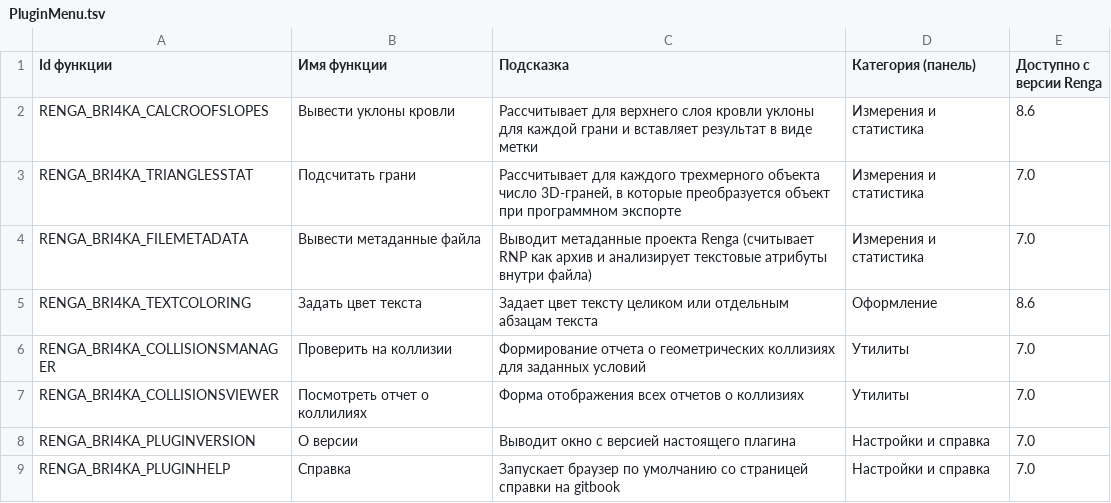
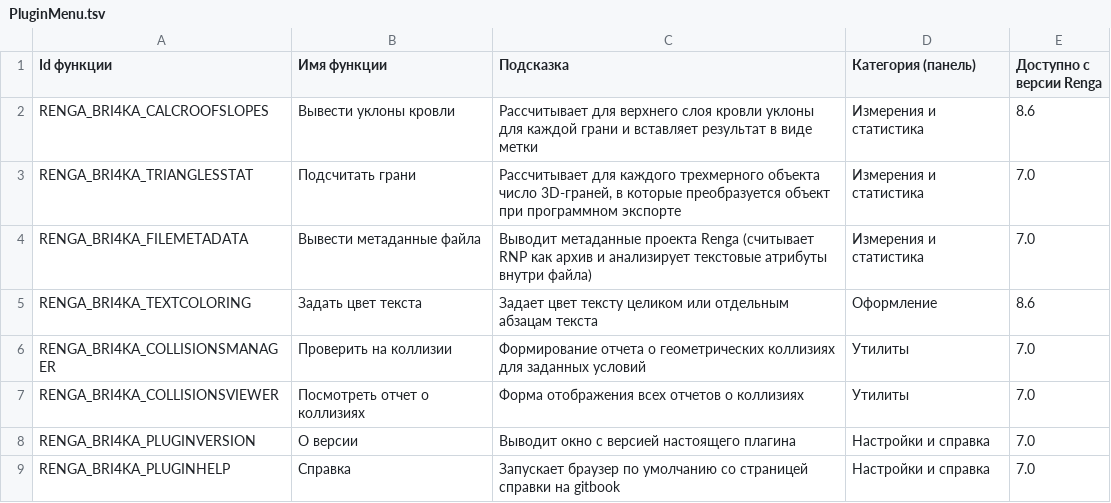
Before and after one commit to Lex-is-BIM/renga_bri4ka, a TSV file: src/RengaBri4kaLoader/PluginMenu.tsv, drawn as a sheet.

```diff
--- a/src/RengaBri4kaLoader/PluginMenu.tsv
+++ b/src/RengaBri4kaLoader/PluginMenu.tsv
@@ -6,3 +6,3 @@ RENGA_BRI4KA_TEXTCOLORING	Задать цвет текста	Задает цве
 RENGA_BRI4KA_COLLISIONSMANAGER	Проверить на коллизии	Формирование отчета о геометрических коллизиях для заданных условий	Утилиты	7.0
-RENGA_BRI4KA_COLLISIONSVIEWER	Посмотреть отчет о коллилиях	Форма отображения всех отчетов о коллизиях	Утилиты	7.0
+RENGA_BRI4KA_COLLISIONSVIEWER	Посмотреть отчет о коллизиях	Форма отображения всех отчетов о коллизиях	Утилиты	7.0
 RENGA_BRI4KA_PLUGINVERSION	О версии	Выводит окно с версией настоящего плагина	Настройки и справка	7.0
```
Also changed, not shown: 13 other files.
